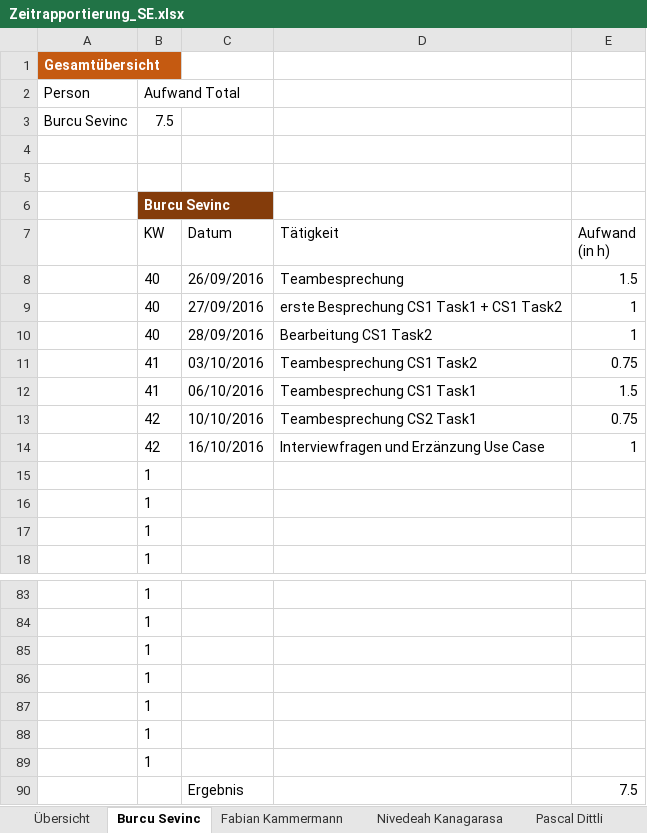
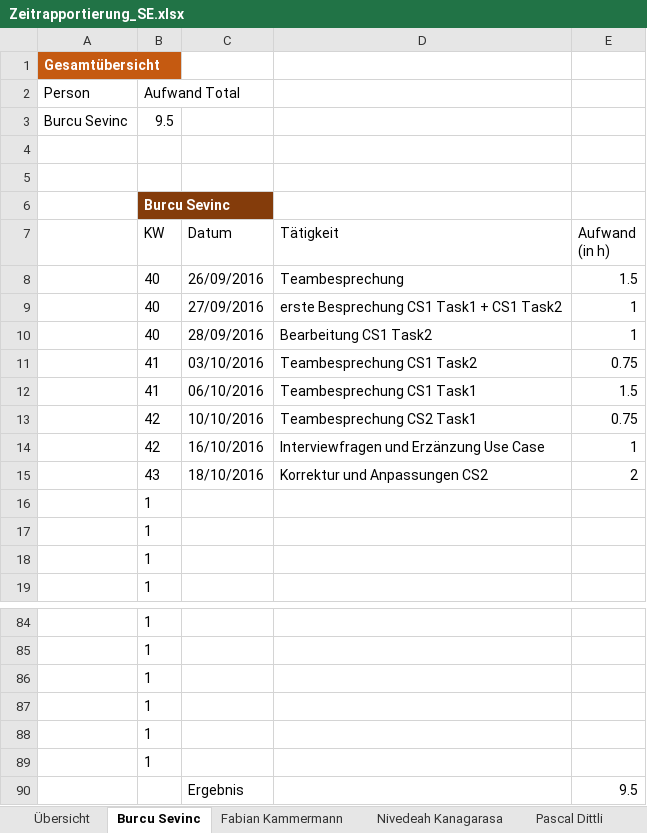
Before and after one commit to sevib1/ch.bfh.btx8081.w2016.blue, an Excel workbook: doc/Zeitrapportierung_SE.xlsx, sheet Burcu Sevinc, drawn as a sheet; only a part is shown, gaps mark what is left out; values as stored, in another font and other column widths than the file's, no borders; table styles not drawn; removed rows and columns are numbered as before the commit, all else as after; the diff names each change by its address in the sheet, - before the commit and + after, or states it on an @@ line.

Commit message:
18/10/2016 Zeiteinschreibung
Claudia, Burcu, Fabian. Patrick, Pascal

```diff
--- a/doc/Zeitrapportierung_SE.xlsx (sheet Burcu Sevinc)
+++ b/doc/Zeitrapportierung_SE.xlsx (sheet Burcu Sevinc)
-B3 (Aufwand Total): 7.5
+B3 (Aufwand Total): 9.5
+row 15:  | 43 | 18/10/2016 | Korrektur und Anpassungen CS2 | 2
-row 89:  | 1
-E90: 7.5
+E90: 9.5
```
Also changed, not shown: sheet Pascal Dittli, sheet Claudia Telesca, sheet Patrick Jolo, sheet Fabian Kammermann, sheet Übersicht, formulas that keep their value.
